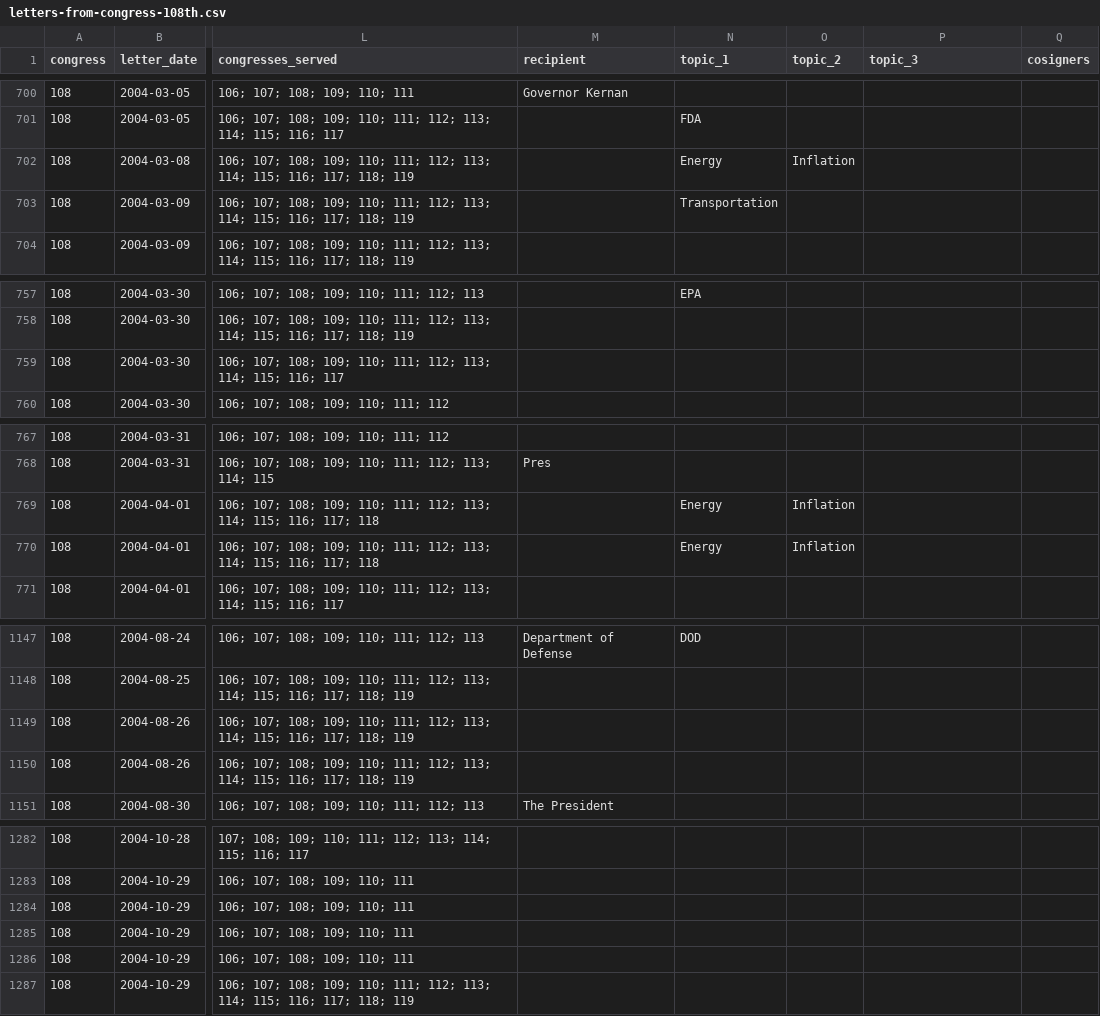
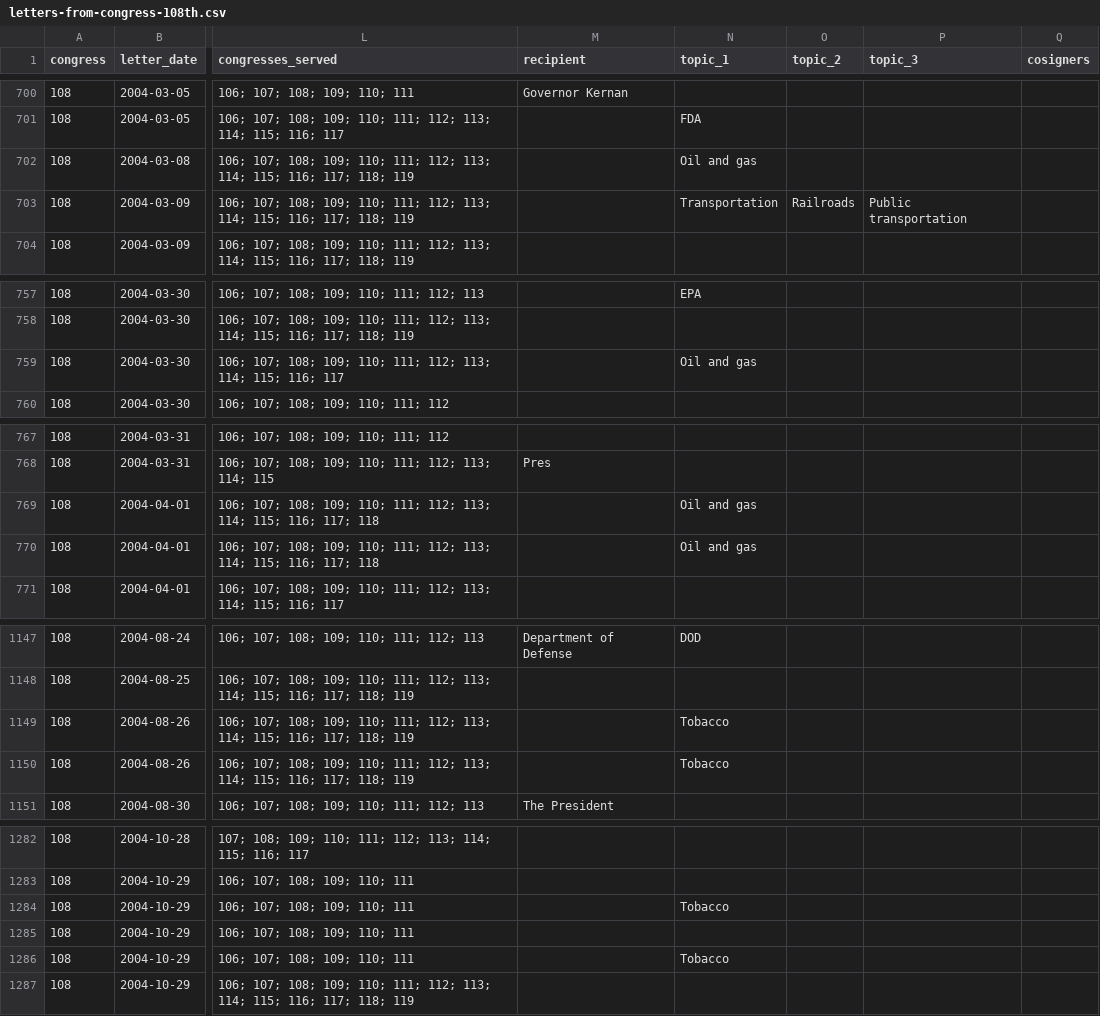
Before and after one commit to Robin-IA/Explorer-Congressional-Letters-108, a CSV file: data/letters-from-congress-108th.csv, drawn as a sheet; only a part is shown, gaps mark what is left out; the diff covers the shown part only; the diff names each change by its address in the sheet, - before the commit and + after, or states it on an @@ line.

```diff
--- a/data/letters-from-congress-108th.csv
+++ b/data/letters-from-congress-108th.csv
-N702 (topic_1): Energy
+N702 (topic_1): Oil and gas
-O702 (topic_2): Inflation
+O702 (topic_2): (empty)
-O703 (topic_2): (empty)
+O703 (topic_2): Railroads
-P703 (topic_3): (empty)
+P703 (topic_3): Public transportation
-N759 (topic_1): (empty)
+N759 (topic_1): Oil and gas
-N769:N770 (topic_1): Energy
+N769:N770 (topic_1): Oil and gas
-O769:O770 (topic_2): Inflation
+O769:O770 (topic_2): (empty)
-N1149:N1150 (topic_1): (empty)
+N1149:N1150 (topic_1): Tobacco
-N1284 (topic_1): (empty)
+N1284 (topic_1): Tobacco
-N1286 (topic_1): (empty)
+N1286 (topic_1): Tobacco
```
Also changed, not shown: 1 edited cell elsewhere in this file, 7 other files.
